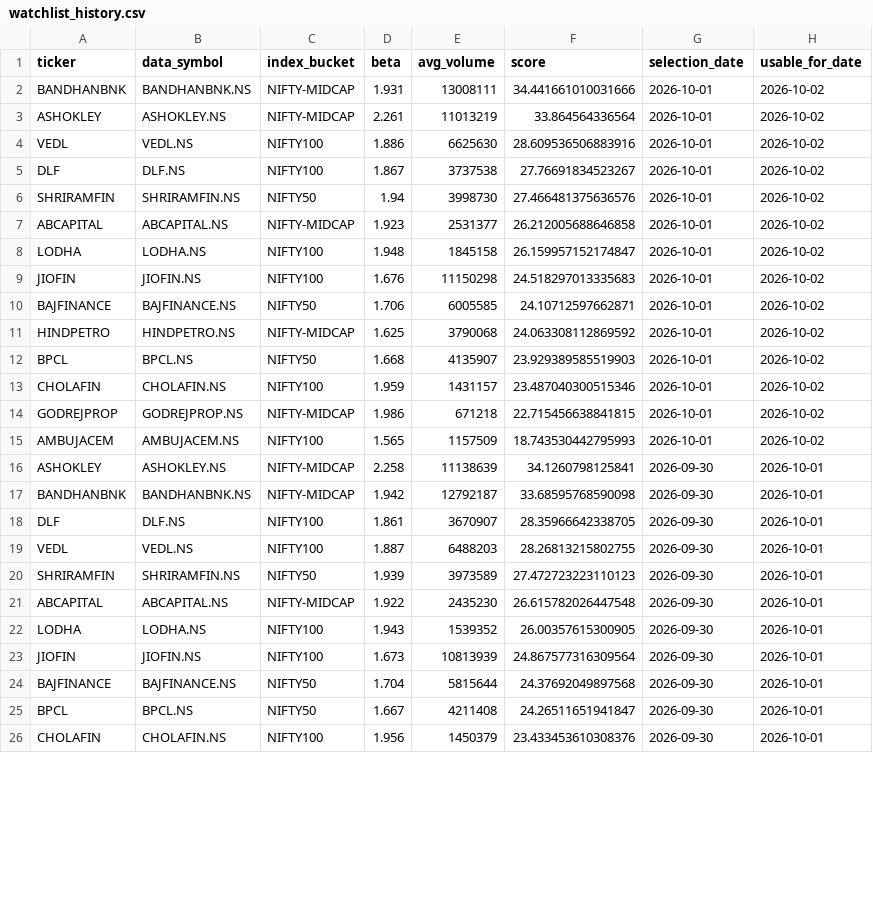
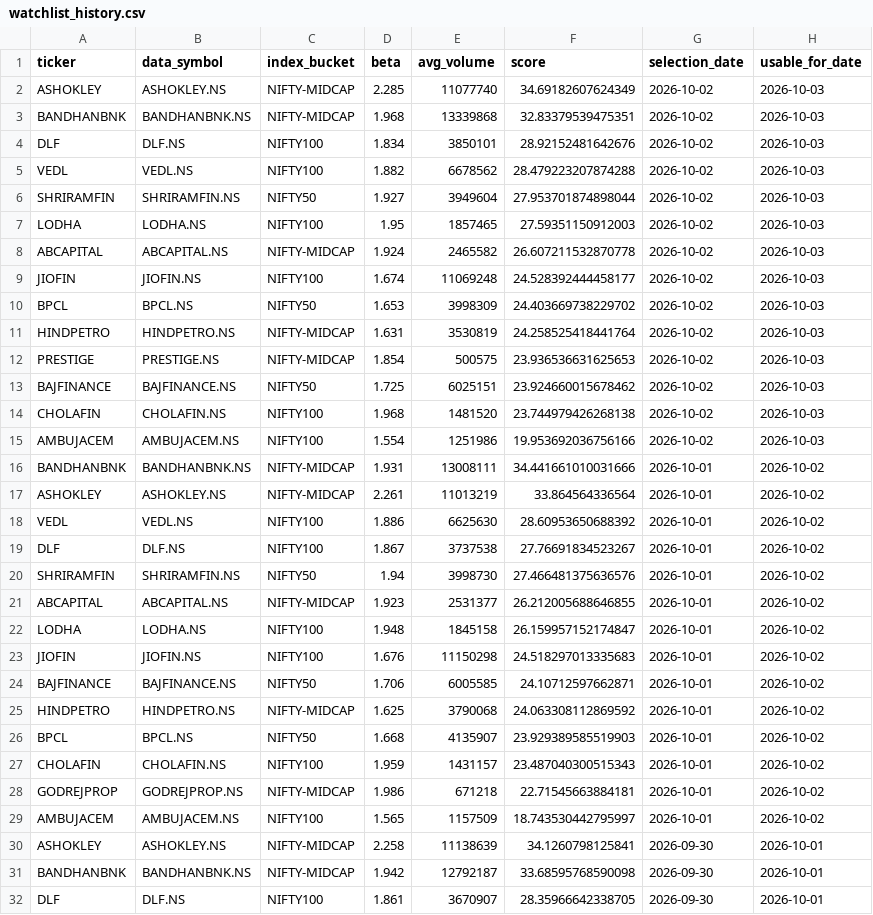
Before and after one commit to arun906/ScalpingApp, a CSV file: watchlist_history.csv, drawn as a sheet; only a part is shown; the shorter side is filled out with more unchanged rows; the diff covers the shown part only.

```diff
--- a/watchlist_history.csv
+++ b/watchlist_history.csv
@@ -1,8 +1,22 @@
 ticker,data_symbol,index_bucket,beta,avg_volume,score,selection_date,usable_for_date
+ASHOKLEY,ASHOKLEY.NS,NIFTY-MIDCAP,2.285,11077740,34.69182607624349,2026-10-02,2026-10-03
+BANDHANBNK,BANDHANBNK.NS,NIFTY-MIDCAP,1.968,13339868,32.83379539475351,2026-10-02,2026-10-03
+DLF,DLF.NS,NIFTY100,1.834,3850101,28.92152481642676,2026-10-02,2026-10-03
+VEDL,VEDL.NS,NIFTY100,1.882,6678562,28.479223207874288,2026-10-02,2026-10-03
+SHRIRAMFIN,SHRIRAMFIN.NS,NIFTY50,1.927,3949604,27.953701874898044,2026-10-02,2026-10-03
+LODHA,LODHA.NS,NIFTY100,1.95,1857465,27.59351150912003,2026-10-02,2026-10-03
+ABCAPITAL,ABCAPITAL.NS,NIFTY-MIDCAP,1.924,2465582,26.607211532870778,2026-10-02,2026-10-03
+JIOFIN,JIOFIN.NS,NIFTY100,1.674,11069248,24.528392444458177,2026-10-02,2026-10-03
+BPCL,BPCL.NS,NIFTY50,1.653,3998309,24.403669738229702,2026-10-02,2026-10-03
+HINDPETRO,HINDPETRO.NS,NIFTY-MIDCAP,1.631,3530819,24.258525418441764,2026-10-02,2026-10-03
+PRESTIGE,PRESTIGE.NS,NIFTY-MIDCAP,1.854,500575,23.936536631625653,2026-10-02,2026-10-03
+BAJFINANCE,BAJFINANCE.NS,NIFTY50,1.725,6025151,23.924660015678462,2026-10-02,2026-10-03
+CHOLAFIN,CHOLAFIN.NS,NIFTY100,1.968,1481520,23.744979426268138,2026-10-02,2026-10-03
+AMBUJACEM,AMBUJACEM.NS,NIFTY100,1.554,1251986,19.953692036756166,2026-10-02,2026-10-03
 BANDHANBNK,BANDHANBNK.NS,NIFTY-MIDCAP,1.931,13008111,34.441661010031666,2026-10-01,2026-10-02
 ASHOKLEY,ASHOKLEY.NS,NIFTY-MIDCAP,2.261,11013219,33.864564336564,2026-10-01,2026-10-02
-VEDL,VEDL.NS,NIFTY100,1.886,6625630,28.609536506883916,2026-10-01,2026-10-02
+VEDL,VEDL.NS,NIFTY100,1.886,6625630,28.60953650688392,2026-10-01,2026-10-02
 DLF,DLF.NS,NIFTY100,1.867,3737538,27.76691834523267,2026-10-01,2026-10-02
 SHRIRAMFIN,SHRIRAMFIN.NS,NIFTY50,1.94,3998730,27.466481375636576,2026-10-01,2026-10-02
-ABCAPITAL,ABCAPITAL.NS,NIFTY-MIDCAP,1.923,2531377,26.212005688646858,2026-10-01,2026-10-02
+ABCAPITAL,ABCAPITAL.NS,NIFTY-MIDCAP,1.923,2531377,26.212005688646855,2026-10-01,2026-10-02
 LODHA,LODHA.NS,NIFTY100,1.948,1845158,26.159957152174847,2026-10-01,2026-10-02
@@ -12,5 +26,5 @@ HINDPETRO,HINDPETRO.NS,NIFTY-MIDCAP,1.625,3790068,24.063308112869592,2026-10-01,
 BPCL,BPCL.NS,NIFTY50,1.668,4135907,23.929389585519903,2026-10-01,2026-10-02
-CHOLAFIN,CHOLAFIN.NS,NIFTY100,1.959,1431157,23.487040300515346,2026-10-01,2026-10-02
-GODREJPROP,GODREJPROP.NS,NIFTY-MIDCAP,1.986,671218,22.715456638841815,2026-10-01,2026-10-02
-AMBUJACEM,AMBUJACEM.NS,NIFTY100,1.565,1157509,18.743530442795993,2026-10-01,2026-10-02
+CHOLAFIN,CHOLAFIN.NS,NIFTY100,1.959,1431157,23.487040300515343,2026-10-01,2026-10-02
+GODREJPROP,GODREJPROP.NS,NIFTY-MIDCAP,1.986,671218,22.71545663884181,2026-10-01,2026-10-02
+AMBUJACEM,AMBUJACEM.NS,NIFTY100,1.565,1157509,18.743530442795997,2026-10-01,2026-10-02
 ASHOKLEY,ASHOKLEY.NS,NIFTY-MIDCAP,2.258,11138639,34.1260798125841,2026-09-30,2026-10-01
```
Also changed, not shown: 1 edited cell elsewhere in this file, active_watchlist.csv.
